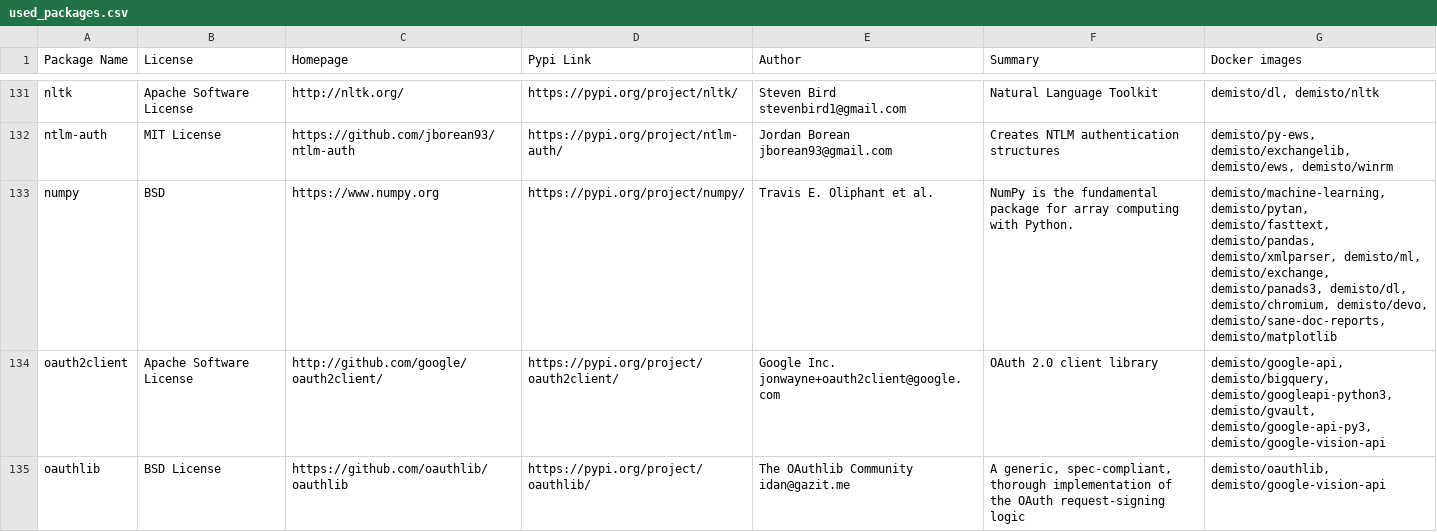
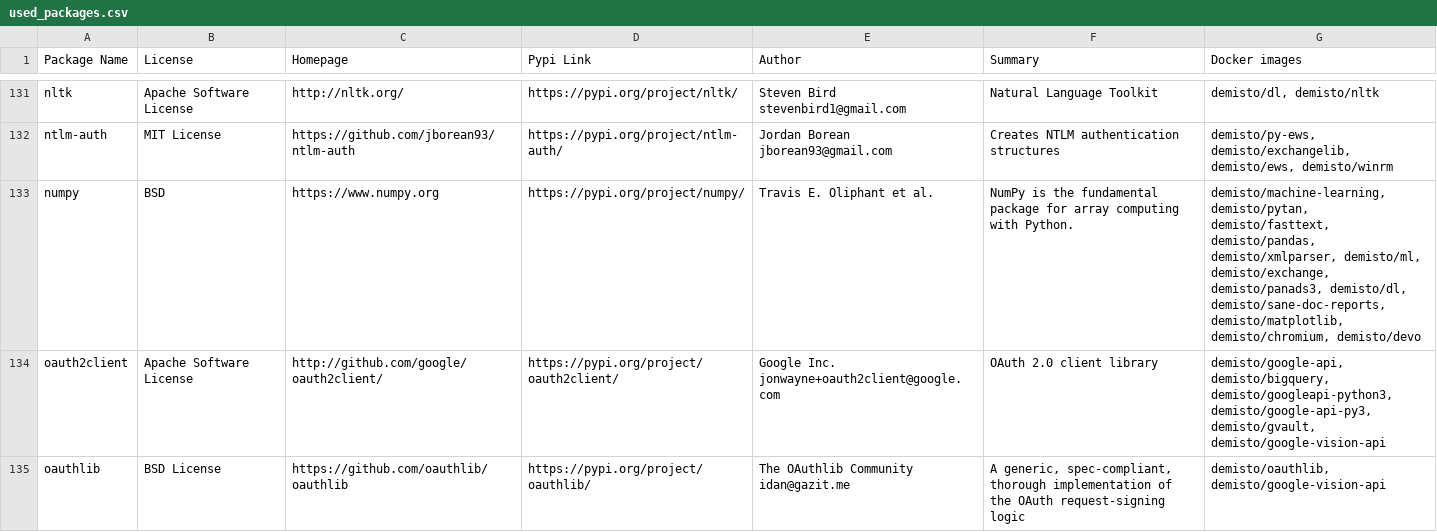
Before and after one commit to yalonso7/dockerfiles, a CSV file: used_packages.csv, drawn as a sheet; only a part is shown, gaps mark what is left out; the diff covers the shown part only.

Commit message:
Sat Jan  4 01:07:47 UTC 2020: automatic docker repository update

```diff
--- a/used_packages.csv
+++ b/used_packages.csv
@@ -132,4 +132,4 @@ nltk,Apache Software License,http://nltk.org/,https://pypi.org/project/nltk/,Ste
 ntlm-auth,MIT License,https://github.com/jborean93/ntlm-auth,https://pypi.org/project/ntlm-auth/,Jordan Borean jborean93@gmail.com,Creates NTLM authentication structures,"demisto/py-ews, demisto/exchangelib, demisto/ews, demisto/winrm"
-numpy,BSD,https://www.numpy.org,https://pypi.org/project/numpy/,Travis E. Oliphant et al.,NumPy is the fundamental package for array computing with Python.,"demisto/machine-learning, demisto/pytan, demisto/fasttext, demisto/pandas, demisto/xmlparser, demisto/ml, demisto/exchange, demisto/panads3, demisto/dl, demisto/chromium, demisto/devo, demisto/sane-doc-reports, demisto/matplotlib"
-oauth2client,Apache Software License,http://github.com/google/oauth2client/,https://pypi.org/project/oauth2client/,Google Inc. jonwayne+oauth2client@google.com,OAuth 2.0 client library,"demisto/google-api, demisto/bigquery, demisto/googleapi-python3, demisto/gvault, demisto/google-api-py3, demisto/google-vision-api"
+numpy,BSD,https://www.numpy.org,https://pypi.org/project/numpy/,Travis E. Oliphant et al.,NumPy is the fundamental package for array computing with Python.,"demisto/machine-learning, demisto/pytan, demisto/fasttext, demisto/pandas, demisto/xmlparser, demisto/ml, demisto/exchange, demisto/panads3, demisto/dl, demisto/sane-doc-reports, demisto/matplotlib, demisto/chromium, demisto/devo"
+oauth2client,Apache Software License,http://github.com/google/oauth2client/,https://pypi.org/project/oauth2client/,Google Inc. jonwayne+oauth2client@google.com,OAuth 2.0 client library,"demisto/google-api, demisto/bigquery, demisto/googleapi-python3, demisto/google-api-py3, demisto/gvault, demisto/google-vision-api"
 oauthlib,BSD License,https://github.com/oauthlib/oauthlib,https://pypi.org/project/oauthlib/,The OAuthlib Community idan@gazit.me,"A generic, spec-compliant, thorough implementation of the OAuth request-signing logic","demisto/oauthlib, demisto/google-vision-api"
```
Also changed, not shown: 37 edited cells elsewhere in this file, 20 other files.
